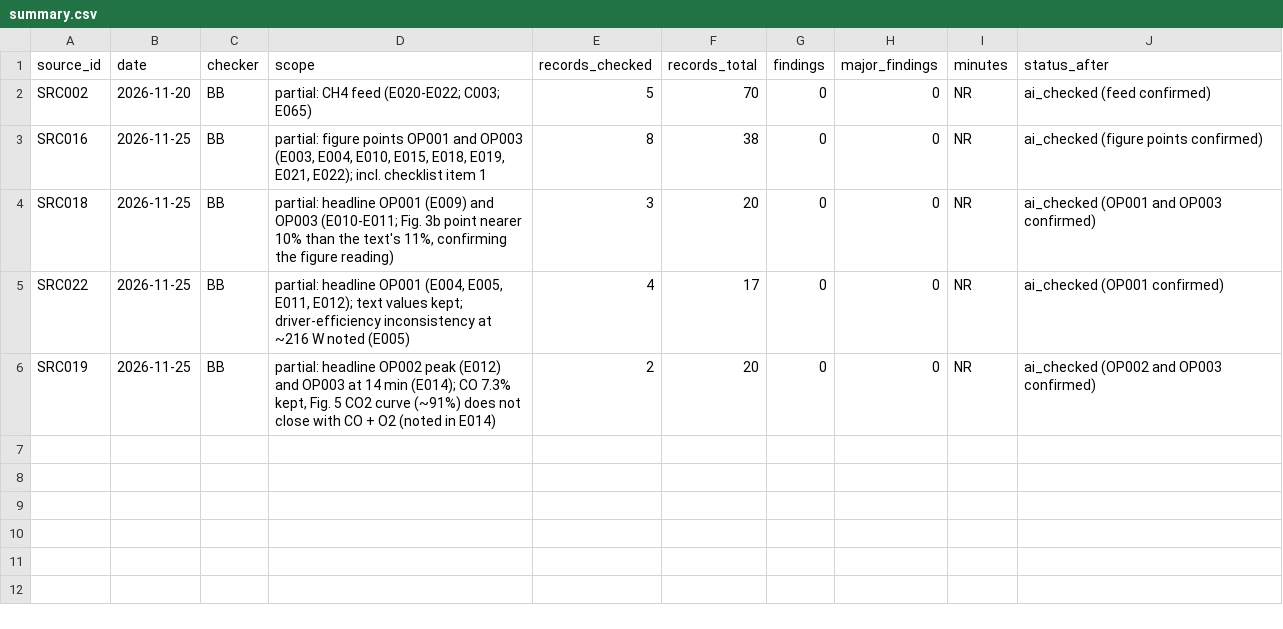
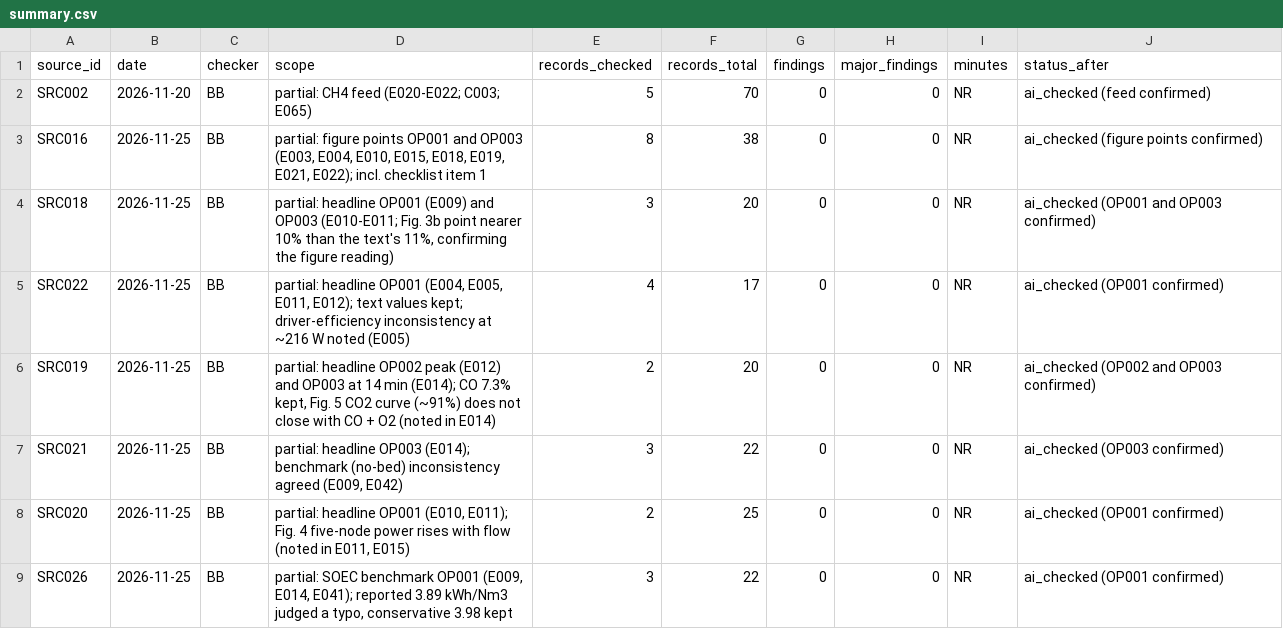
Before and after one commit to bulfinb/plasma-power-supply-constraints, a CSV file: human_checks/summary.csv, drawn as a sheet.

Commit message:
Human checks by BB (partial, headline points): Bryssinck OP003 (carbon-balance inconsistency agreed), O'Modhrain OP001 (five-node power rise with flow confirmed in Fig. 4), Hecimovic 2024 OP001 (3.89 judged a typo; conservative 3.98 stack / 4.19 wall kept); no value changes

```diff
--- a/human_checks/summary.csv
+++ b/human_checks/summary.csv
@@ -6 +6,4 @@ SRC022,2026-11-25,BB,"partial: headline OP001 (E004, E005, E011, E012); text val
 SRC019,2026-11-25,BB,"partial: headline OP002 peak (E012) and OP003 at 14 min (E014); CO 7.3% kept, Fig. 5 CO2 curve (~91%) does not close with CO + O2 (noted in E014)",2,20,0,0,NR,ai_checked (OP002 and OP003 confirmed)
+SRC021,2026-11-25,BB,"partial: headline OP003 (E014); benchmark (no-bed) inconsistency agreed (E009, E042)",3,22,0,0,NR,ai_checked (OP003 confirmed)
+SRC020,2026-11-25,BB,"partial: headline OP001 (E010, E011); Fig. 4 five-node power rises with flow (noted in E011, E015)",2,25,0,0,NR,ai_checked (OP001 confirmed)
+SRC026,2026-11-25,BB,"partial: SOEC benchmark OP001 (E009, E014, E041); reported 3.89 kWh/Nm3 judged a typo, conservative 3.98 kept",3,22,0,0,NR,ai_checked (OP001 confirmed)
```
Also changed, not shown: literature_co2_splitting/Bryssinck_RCE_2025_GA_Pilot_CO2/outputs/evidence.csv, literature_co2_splitting/Hecimovic_JCOU_2024_MW_vs_Electrolysis/outputs/evidence.csv, 8 other files.
